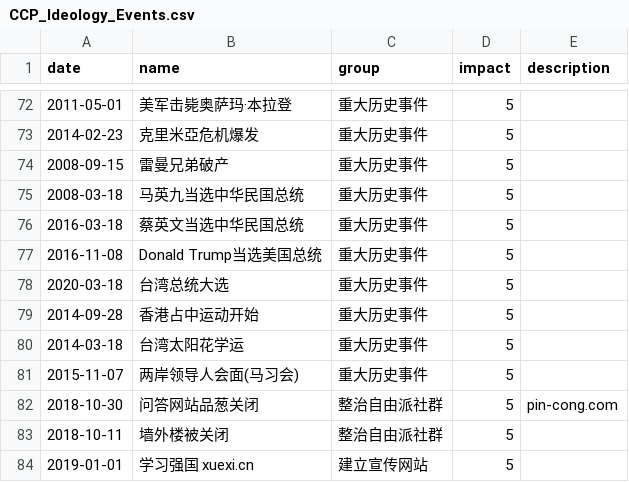
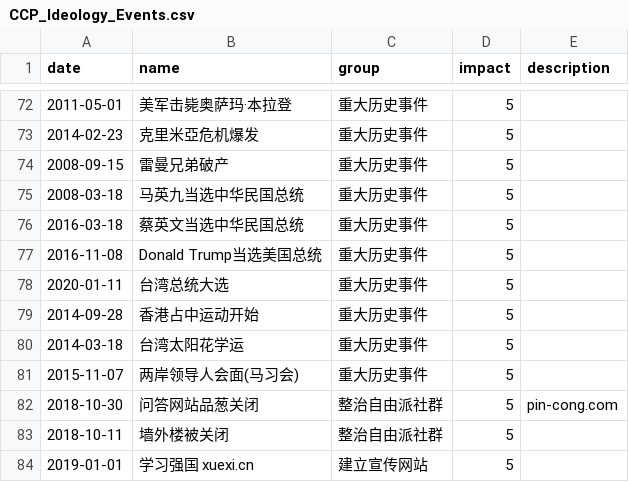
Before and after one commit to chinatimeline/chinatimeline.github.io, a CSV file: _data/csv/CCP_Ideology_Events.csv, drawn as a sheet; only a part is shown, gaps mark what is left out.

Commit message:
台湾大选日

```diff
--- a/_data/csv/CCP_Ideology_Events.csv
+++ b/_data/csv/CCP_Ideology_Events.csv
@@ -77,3 +77,3 @@ date,name,group,impact,description
 2016-11-08,Donald Trump当选美国总统,重大历史事件,5,
-2020-03-18,台湾总统大选,重大历史事件,5,
+2020-01-11,台湾总统大选,重大历史事件,5,
 2014-09-28,香港占中运动开始,重大历史事件,5,
```
